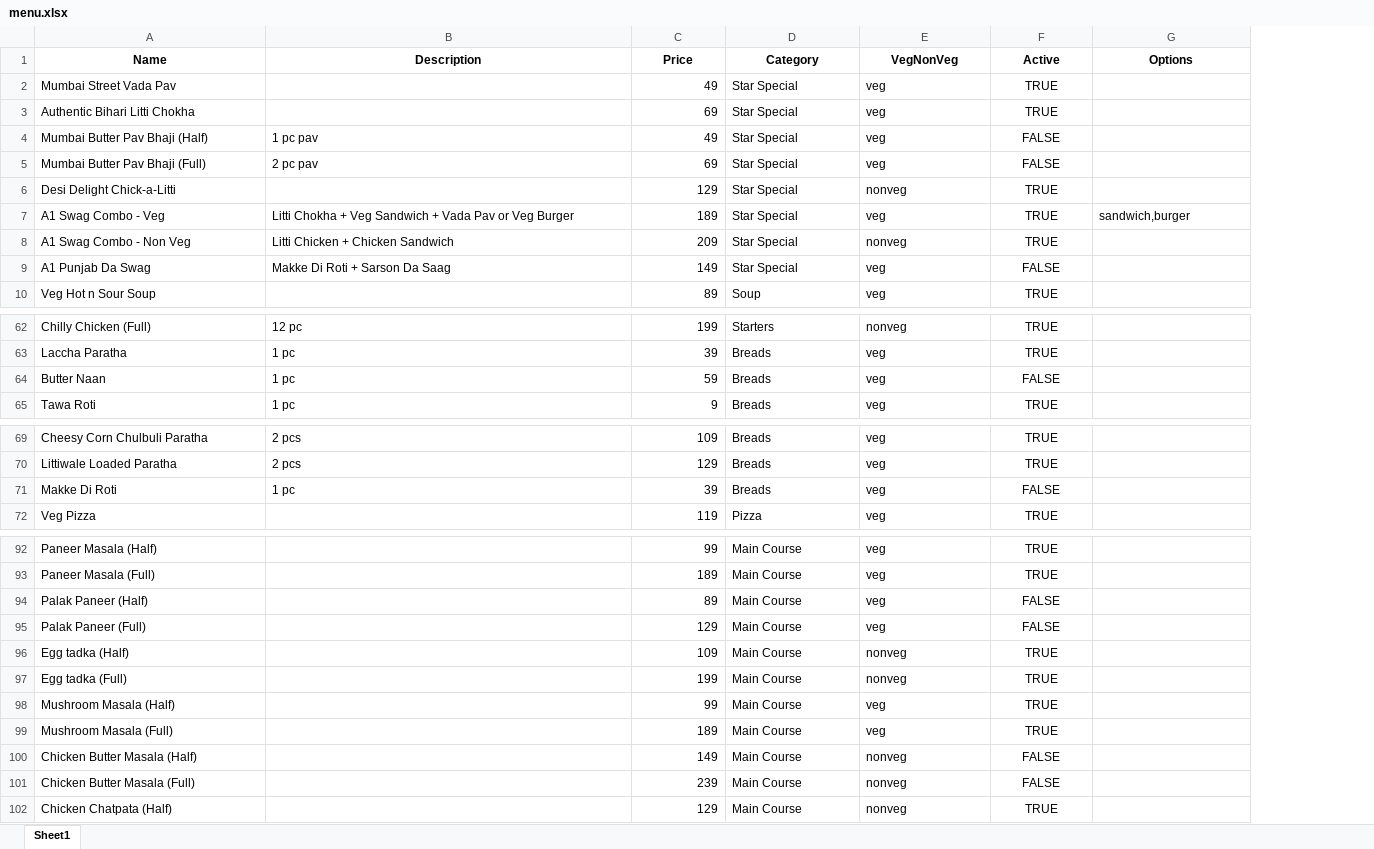
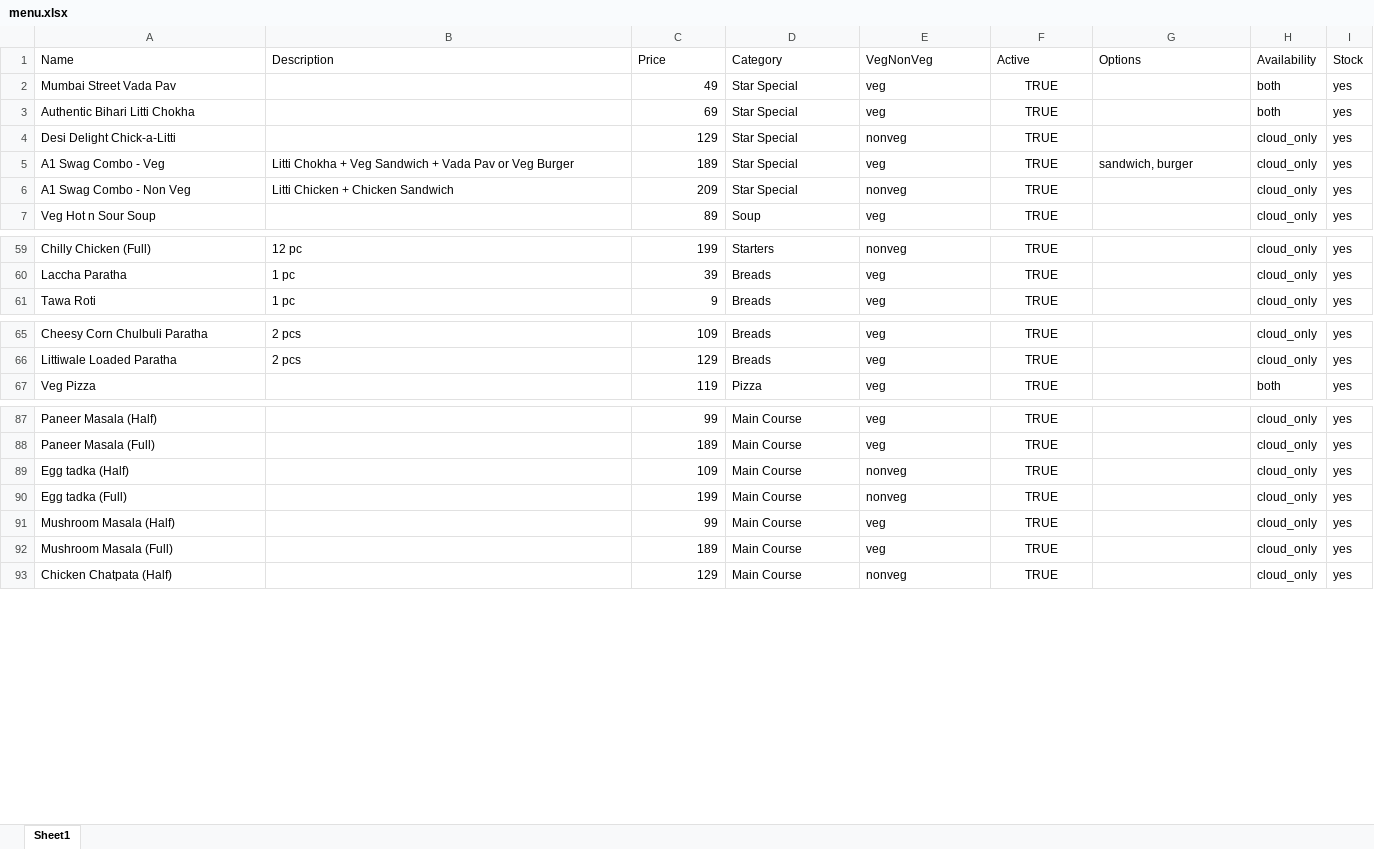
Before and after one commit to Littiwale/Littiwale-Website, an Excel workbook: data/menu.xlsx, sheet Sheet1, drawn as a sheet; only a part is shown, gaps mark what is left out; values as stored, in another font and other column widths than the file's, no borders; removed rows and columns are numbered as before the commit, all else as after; the diff covers the shown part only; the diff names each change by its address in the sheet, - before the commit and + after, or states it on an @@ line.

```diff
--- a/data/menu.xlsx (sheet Sheet1)
+++ b/data/menu.xlsx (sheet Sheet1)
+column H (Availability), rows 2-7: both | both | cloud_only | cloud_only | cloud_only | cloud_only; rows 59-61: all cloud_only; rows 65-67: cloud_only | cloud_only | both; rows 87-93: all cloud_only
+column I (Stock), rows 2-7: all yes; rows 59-61: all yes; rows 65-67: all yes; rows 87-93: all yes
@@ A1:G1 bold: on → off, alignment: center → left @@
-row 4: Mumbai Butter Pav Bhaji (Half) | 1 pc pav | 49 | Star Special | veg | FALSE
-row 5: Mumbai Butter Pav Bhaji (Full) | 2 pc pav | 69 | Star Special | veg | FALSE
-G5 (Options): sandwich,burger
+G5 (Options): sandwich, burger
-row 9: A1 Punjab Da Swag | Makke Di Roti + Sarson Da Saag | 149 | Star Special | veg | FALSE
-row 64: Butter Naan | 1 pc | 59 | Breads | veg | FALSE
-row 71: Makke Di Roti | 1 pc | 39 | Breads | veg | FALSE
-row 94: Palak Paneer (Half) |  | 89 | Main Course | veg | FALSE
-row 95: Palak Paneer (Full) |  | 129 | Main Course | veg | FALSE
-row 100: Chicken Butter Masala (Half) |  | 149 | Main Course | nonveg | FALSE
-row 101: Chicken Butter Masala (Full) |  | 239 | Main Course | nonveg | FALSE
```
Also changed, not shown: 35 added rows, 1 removed row and 5 edited cells elsewhere in this sheet, data/imagemapping.xlsx, 48 other files.
